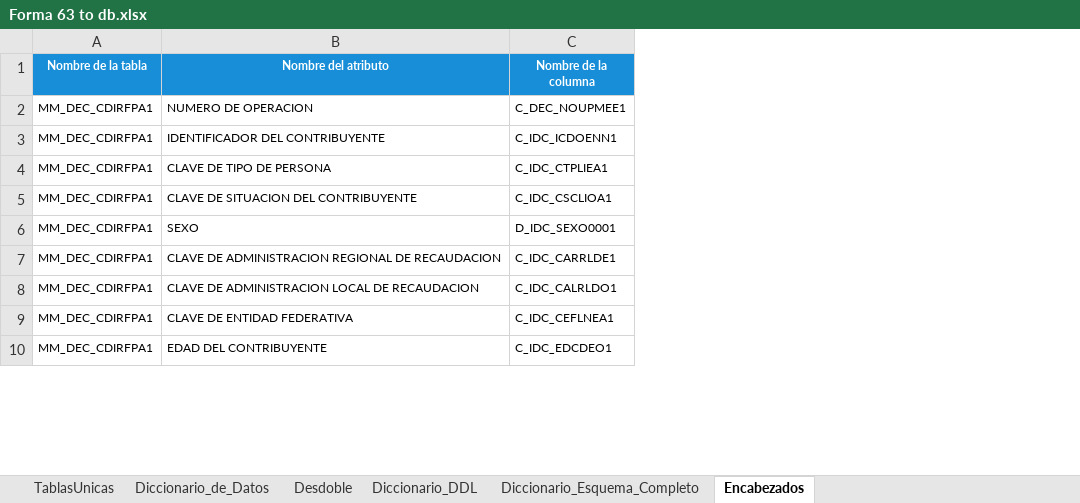
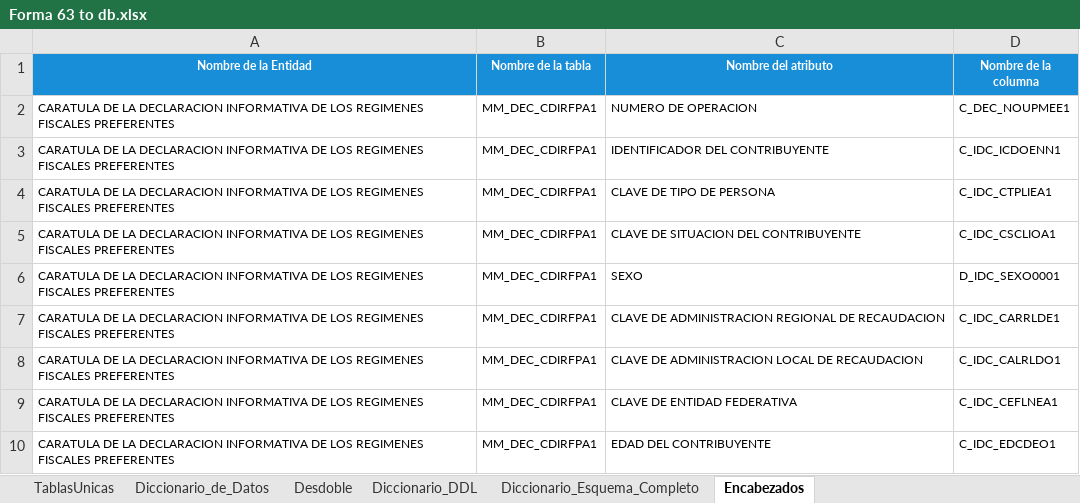
Before and after one commit to ivannpy/integracion, an Excel workbook: Forma 63 to db.xlsx, sheet Encabezados, drawn as a sheet; only a part is shown; values as stored, in another font and other column widths than the file's, no borders; the diff names each change by its address in the sheet, - before the commit and + after, or states it on an @@ line.

```diff
--- a/Forma 63 to db.xlsx (sheet Encabezados)
+++ b/Forma 63 to db.xlsx (sheet Encabezados)
+column A (Nombre de la Entidad), rows 2-10: all CARATULA DE LA DECLARACION INFORMATIVA DE LOS REGIMENES FISCALES PREFERENTES
```
Also changed, not shown: sheet Diccionario_Esquema_Completo, DIEMSE to db.xlsx, Forma 76 to db.xlsx, 2 other files.
